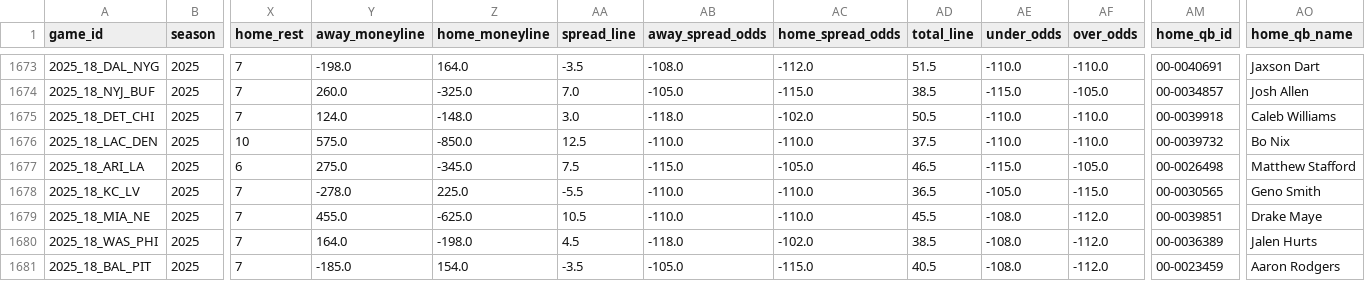
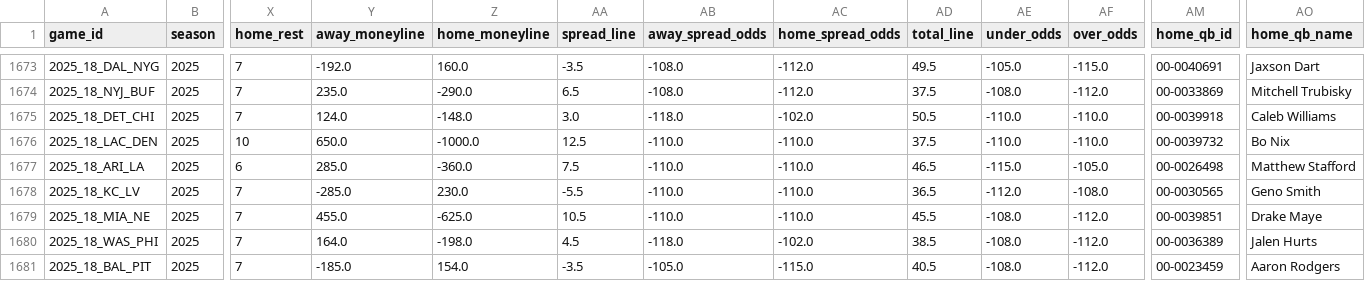
Before and after one commit to gmalbert/nfl-predictions, a CSV file: data_files/nfl_games_historical.csv, drawn as a sheet; only a part is shown, gaps mark what is left out; the diff covers the shown part only; the diff names each change by its address in the sheet, - before the commit and + after, or states it on an @@ line.

```diff
--- a/data_files/nfl_games_historical.csv
+++ b/data_files/nfl_games_historical.csv
-Y1673 (away_moneyline): -198.0
+Y1673 (away_moneyline): -192.0
-Z1673 (home_moneyline): 164.0
+Z1673 (home_moneyline): 160.0
-AD1673 (total_line): 51.5
+AD1673 (total_line): 49.5
-AE1673 (under_odds): -110.0
+AE1673 (under_odds): -105.0
-AF1673 (over_odds): -110.0
+AF1673 (over_odds): -115.0
-Y1674 (away_moneyline): 260.0
+Y1674 (away_moneyline): 235.0
-Z1674 (home_moneyline): -325.0
+Z1674 (home_moneyline): -290.0
-AA1674 (spread_line): 7.0
+AA1674 (spread_line): 6.5
-AB1674 (away_spread_odds): -105.0
+AB1674 (away_spread_odds): -108.0
-AC1674 (home_spread_odds): -115.0
+AC1674 (home_spread_odds): -112.0
-AD1674 (total_line): 38.5
+AD1674 (total_line): 37.5
-AE1674 (under_odds): -115.0
+AE1674 (under_odds): -108.0
-AF1674 (over_odds): -105.0
+AF1674 (over_odds): -112.0
-AM1674 (home_qb_id): 00-0034857
+AM1674 (home_qb_id): 00-0033869
-AO1674 (home_qb_name): Josh Allen
+AO1674 (home_qb_name): Mitchell Trubisky
-Y1676 (away_moneyline): 575.0
+Y1676 (away_moneyline): 650.0
-Z1676 (home_moneyline): -850.0
+Z1676 (home_moneyline): -1000.0
-Y1677 (away_moneyline): 275.0
+Y1677 (away_moneyline): 285.0
-Z1677 (home_moneyline): -345.0
+Z1677 (home_moneyline): -360.0
-AB1677 (away_spread_odds): -115.0
+AB1677 (away_spread_odds): -110.0
-AC1677 (home_spread_odds): -105.0
+AC1677 (home_spread_odds): -110.0
-Y1678 (away_moneyline): -278.0
+Y1678 (away_moneyline): -285.0
-Z1678 (home_moneyline): 225.0
+Z1678 (home_moneyline): 230.0
-AE1678 (under_odds): -105.0
+AE1678 (under_odds): -112.0
-AF1678 (over_odds): -115.0
+AF1678 (over_odds): -108.0
```
Also changed, not shown: 31 edited cells elsewhere in this file, data_files/model_feature_importances.csv, 2 other files.
